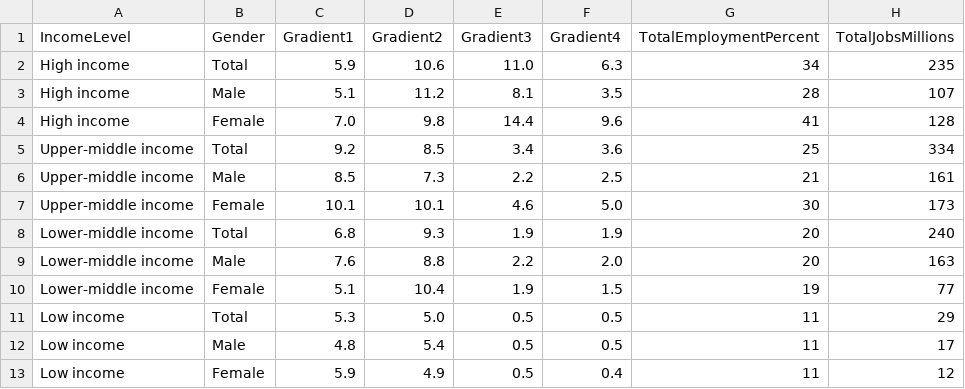
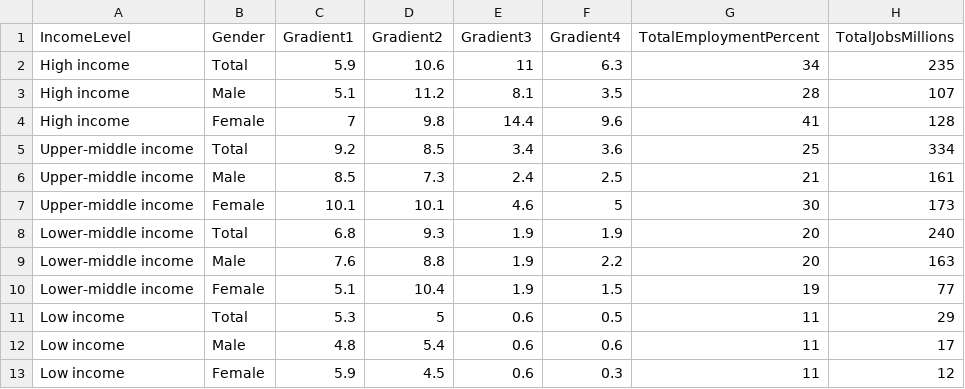
Before and after one commit to changchangw/Drift_Hotel, a CSV file: assets/chapter2/fig_20_by_income.csv, drawn as a sheet.

```diff
--- a/assets/chapter2/fig_20_by_income.csv
+++ b/assets/chapter2/fig_20_by_income.csv
@@ -1,13 +1,13 @@
 IncomeLevel,Gender,Gradient1,Gradient2,Gradient3,Gradient4,TotalEmploymentPercent,TotalJobsMillions
-High income,Total,5.9,10.6,11.0,6.3,34,235
+High income,Total,5.9,10.6,11,6.3,34,235
 High income,Male,5.1,11.2,8.1,3.5,28,107
-High income,Female,7.0,9.8,14.4,9.6,41,128
+High income,Female,7,9.8,14.4,9.6,41,128
 Upper-middle income,Total,9.2,8.5,3.4,3.6,25,334
-Upper-middle income,Male,8.5,7.3,2.2,2.5,21,161
-Upper-middle income,Female,10.1,10.1,4.6,5.0,30,173
+Upper-middle income,Male,8.5,7.3,2.4,2.5,21,161
+Upper-middle income,Female,10.1,10.1,4.6,5,30,173
 Lower-middle income,Total,6.8,9.3,1.9,1.9,20,240
-Lower-middle income,Male,7.6,8.8,2.2,2.0,20,163
+Lower-middle income,Male,7.6,8.8,1.9,2.2,20,163
 Lower-middle income,Female,5.1,10.4,1.9,1.5,19,77
-Low income,Total,5.3,5.0,0.5,0.5,11,29
-Low income,Male,4.8,5.4,0.5,0.5,11,17
-Low income,Female,5.9,4.9,0.5,0.4,11,12
+Low income,Total,5.3,5,0.6,0.5,11,29
+Low income,Male,4.8,5.4,0.6,0.6,11,17
+Low income,Female,5.9,4.5,0.6,0.3,11,12
```
Also changed, not shown: 12 other files.
